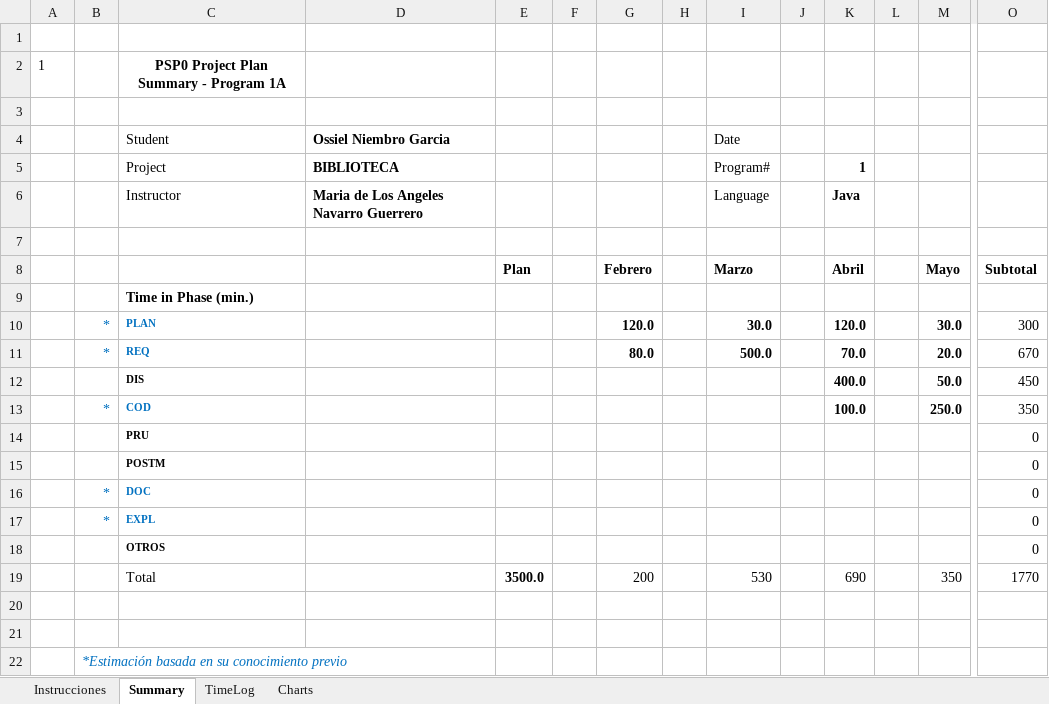
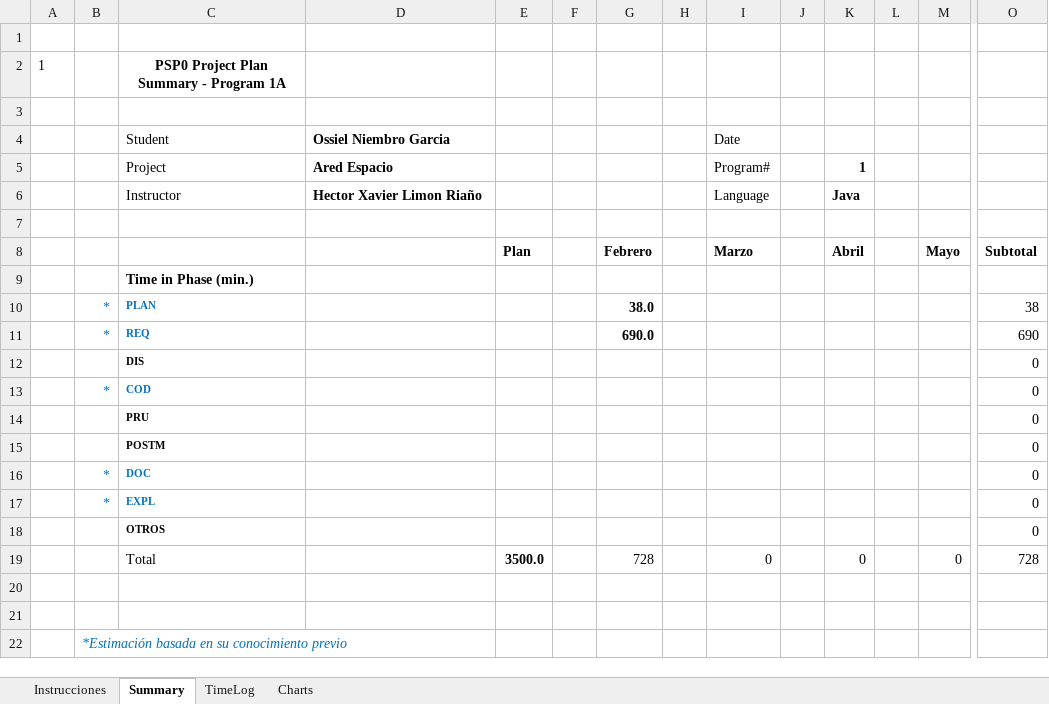
Before and after one commit to victorhhh/DesarolloDeSoftware, an Excel workbook: PSPs/Ossiel Niembro Garcia PSP.xlsm, sheet Summary, drawn as a sheet; only a part is shown, gaps mark what is left out; values as stored, in another font and other column widths than the file's, no borders; charts and pictures not drawn; removed rows and columns are numbered as before the commit, all else as after; rows hold the shown columns only; the diff names each change by its address in the sheet, - before the commit and + after, or states it on an @@ line.

Commit message:
PSP actualizado Ossiel Niembro Garcia

```diff
--- a/PSPs/Ossiel Niembro Garcia PSP.xlsm (sheet Summary)
+++ b/PSPs/Ossiel Niembro Garcia PSP.xlsm (sheet Summary)
-D5 (Ossiel Niembro Garcia): BIBLIOTECA
+D5 (Ossiel Niembro Garcia): Ared Espacio
-D6 (Ossiel Niembro Garcia): Maria de Los Angeles Navarro Guerrero
+D6 (Ossiel Niembro Garcia): Hector Xavier Limon Riaño
-row 10:  | * | PLAN |  |  |  | 120.0 |  | 30.0 |  | 120.0 |  | 30.0 | 300
-row 11:  | * | REQ |  |  |  | 80.0 |  | 500.0 |  | 70.0 |  | 20.0 | 670
-row 12:  |  | DIS |  |  |  |  |  |  |  | 400.0 |  | 50.0 | 450
-row 13:  | * | COD |  |  |  |  |  |  |  | 100.0 |  | 250.0 | 350
+row 10:  | * | PLAN |  |  |  | 38.0 |  |  |  |  |  |  | 38
+row 11:  | * | REQ |  |  |  | 690.0 |  |  |  |  |  |  | 690
+row 12:  |  | DIS |  |  |  |  |  |  |  |  |  |  | 0
+row 13:  | * | COD |  |  |  |  |  |  |  |  |  |  | 0
-row 19:  |  | Total |  | 3500.0 |  | 200 |  | 530 |  | 690 |  | 350 | 1770
+row 19:  |  | Total |  | 3500.0 |  | 728 |  | 0 |  | 0 |  | 0 | 728
```
Also changed, not shown: sheet TimeLog.
